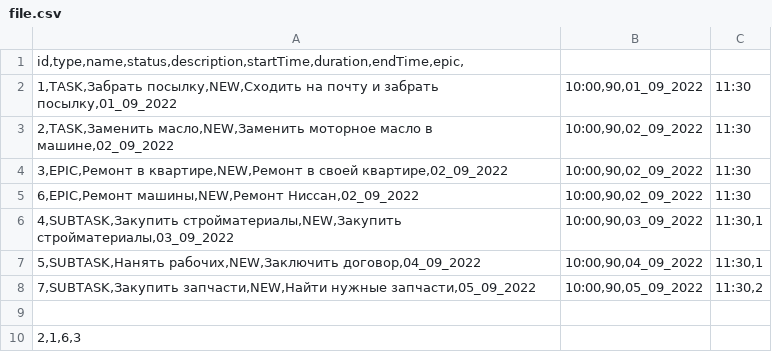
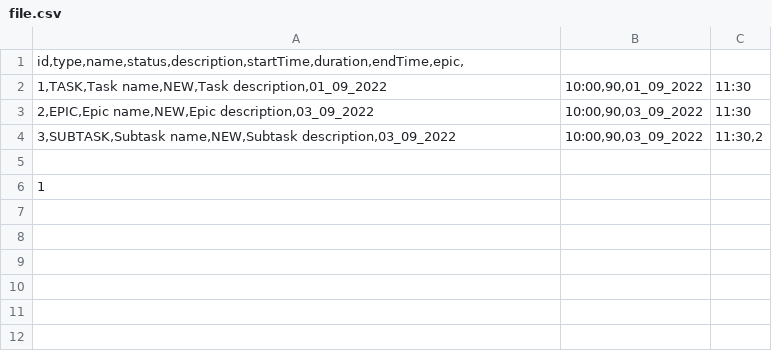
Before and after one commit to Krivinsky/java-kanban, a CSV file: csv/file.csv, drawn as a sheet.

```diff
--- a/csv/file.csv
+++ b/csv/file.csv
@@ -1,10 +1,6 @@
 id,type,name,status,description,startTime,duration,endTime,epic,
-1,TASK,Забрать посылку,NEW,Сходить на почту и забрать посылку,01_09_2022|10:00,90,01_09_2022|11:30
-2,TASK,Заменить масло,NEW,Заменить моторное масло в машине,02_09_2022|10:00,90,02_09_2022|11:30
-3,EPIC,Ремонт в квартире,NEW,Ремонт в своей квартире,02_09_2022|10:00,90,02_09_2022|11:30
-6,EPIC,Ремонт машины,NEW,Ремонт Ниссан,02_09_2022|10:00,90,02_09_2022|11:30
-4,SUBTASK,Закупить стройматериалы,NEW,Закупить стройматериалы,03_09_2022|10:00,90,03_09_2022|11:30,1
-5,SUBTASK,Нанять рабочих,NEW,Заключить договор,04_09_2022|10:00,90,04_09_2022|11:30,1
-7,SUBTASK,Закупить запчасти,NEW,Найти нужные запчасти,05_09_2022|10:00,90,05_09_2022|11:30,2
+1,TASK,Task name,NEW,Task description,01_09_2022|10:00,90,01_09_2022|11:30
+2,EPIC,Epic name,NEW,Epic description,03_09_2022|10:00,90,03_09_2022|11:30
+3,SUBTASK,Subtask name,NEW,Subtask description,03_09_2022|10:00,90,03_09_2022|11:30,2
 
-2,1,6,3
+1
```
Also changed, not shown: 13 other files.
